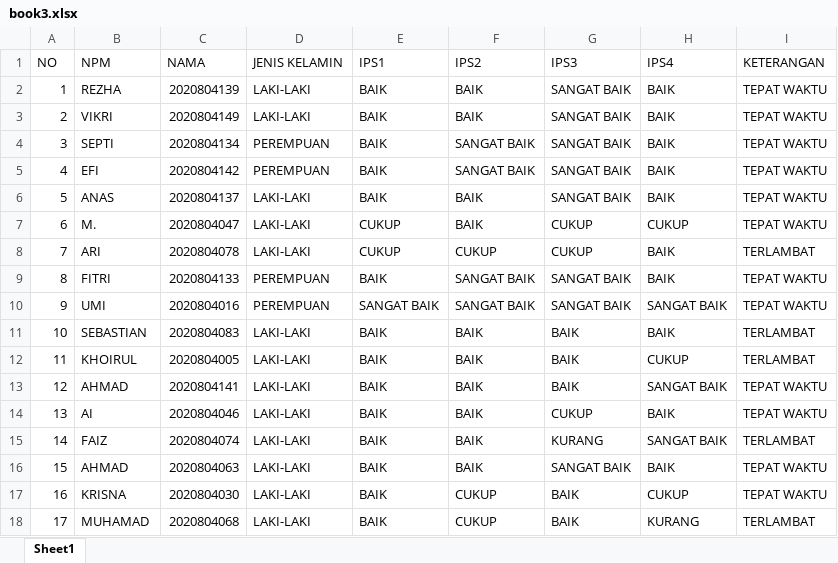
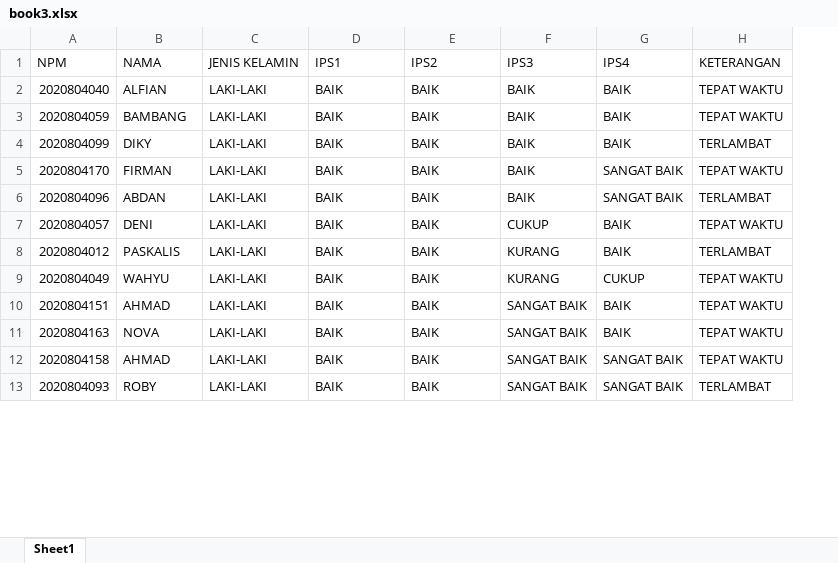
Before and after one commit to Tois286/J2-C45, an Excel workbook: asset/book3.xlsx, sheet Sheet1, drawn as a sheet; only a part is shown; values as stored, in another font and other column widths than the file's, no cell formats; removed rows and columns are numbered as before the commit, all else as after; the diff covers the shown part only; the diff names each change by its address in the sheet, - before the commit and + after, or states it on an @@ line.

```diff
--- a/asset/book3.xlsx (sheet Sheet1)
+++ b/asset/book3.xlsx (sheet Sheet1)
-column A (NO), rows 2-3: 1 | 2; row 11: 10; rows 13-16: 12 | 13 | 14 | 15
-A2 (NPM): REZHA
+A2 (NPM): 2020804040
-B2 (NAMA): 2020804139
+B2 (NAMA): ALFIAN
-F2:F3 (IPS3): SANGAT BAIK
+F2:F3 (IPS3): BAIK
-A3 (NPM): VIKRI
+A3 (NPM): 2020804059
-B3 (NAMA): 2020804149
+B3 (NAMA): BAMBANG
-row 4: 3 | SEPTI | 2020804134 | PEREMPUAN | BAIK | SANGAT BAIK | SANGAT BAIK | BAIK | TEPAT WAKTU
-row 5: 4 | EFI | 2020804142 | PEREMPUAN | BAIK | SANGAT BAIK | SANGAT BAIK | BAIK | TEPAT WAKTU
-row 6: 5 | ANAS | 2020804137 | LAKI-LAKI | BAIK | BAIK | SANGAT BAIK | BAIK | TEPAT WAKTU
-row 7: 6 | M. | 2020804047 | LAKI-LAKI | CUKUP | BAIK | CUKUP | CUKUP | TEPAT WAKTU
-row 8: 7 | ARI | 2020804078 | LAKI-LAKI | CUKUP | CUKUP | CUKUP | BAIK | TERLAMBAT
-row 9: 8 | FITRI | 2020804133 | PEREMPUAN | BAIK | SANGAT BAIK | SANGAT BAIK | BAIK | TEPAT WAKTU
-row 10: 9 | UMI | 2020804016 | PEREMPUAN | SANGAT BAIK | SANGAT BAIK | SANGAT BAIK | SANGAT BAIK | TEPAT WAKTU
-A4 (NPM): SEBASTIAN
+A4 (NPM): 2020804099
-B4 (NAMA): 2020804083
+B4 (NAMA): DIKY
-row 12: 11 | KHOIRUL | 2020804005 | LAKI-LAKI | BAIK | BAIK | BAIK | CUKUP | TERLAMBAT
-A5 (NPM): AHMAD
+A5 (NPM): 2020804170
-B5 (NAMA): 2020804141
+B5 (NAMA): FIRMAN
+row 6: 2020804096 | ABDAN | LAKI-LAKI | BAIK | BAIK | BAIK | SANGAT BAIK | TERLAMBAT
-A7 (NPM): AI
+A7 (NPM): 2020804057
-B7 (NAMA): 2020804046
+B7 (NAMA): DENI
-A8 (NPM): FAIZ
+A8 (NPM): 2020804012
-B8 (NAMA): 2020804074
+B8 (NAMA): PASKALIS
-G8 (IPS4): SANGAT BAIK
+G8 (IPS4): BAIK
+row 9: 2020804049 | WAHYU | LAKI-LAKI | BAIK | BAIK | KURANG | CUKUP | TEPAT WAKTU
-A10 (NPM): AHMAD
+A10 (NPM): 2020804151
-B10 (NAMA): 2020804063
+B10 (NAMA): AHMAD
-row 17: 16 | KRISNA | 2020804030 | LAKI-LAKI | BAIK | CUKUP | BAIK | CUKUP | TEPAT WAKTU
-row 18: 17 | MUHAMAD | 2020804068 | LAKI-LAKI | BAIK | CUKUP | BAIK | KURANG | TERLAMBAT
+row 11: 2020804163 | NOVA | LAKI-LAKI | BAIK | BAIK | SANGAT BAIK | BAIK | TEPAT WAKTU
+row 12: 2020804158 | AHMAD | LAKI-LAKI | BAIK | BAIK | SANGAT BAIK | SANGAT BAIK | TEPAT WAKTU
+row 13: 2020804093 | ROBY | LAKI-LAKI | BAIK | BAIK | SANGAT BAIK | SANGAT BAIK | TERLAMBAT
```
Also changed, not shown: 78 added rows, 4 removed rows and 79 edited cells elsewhere in this sheet, cell formats, 15 other files.
